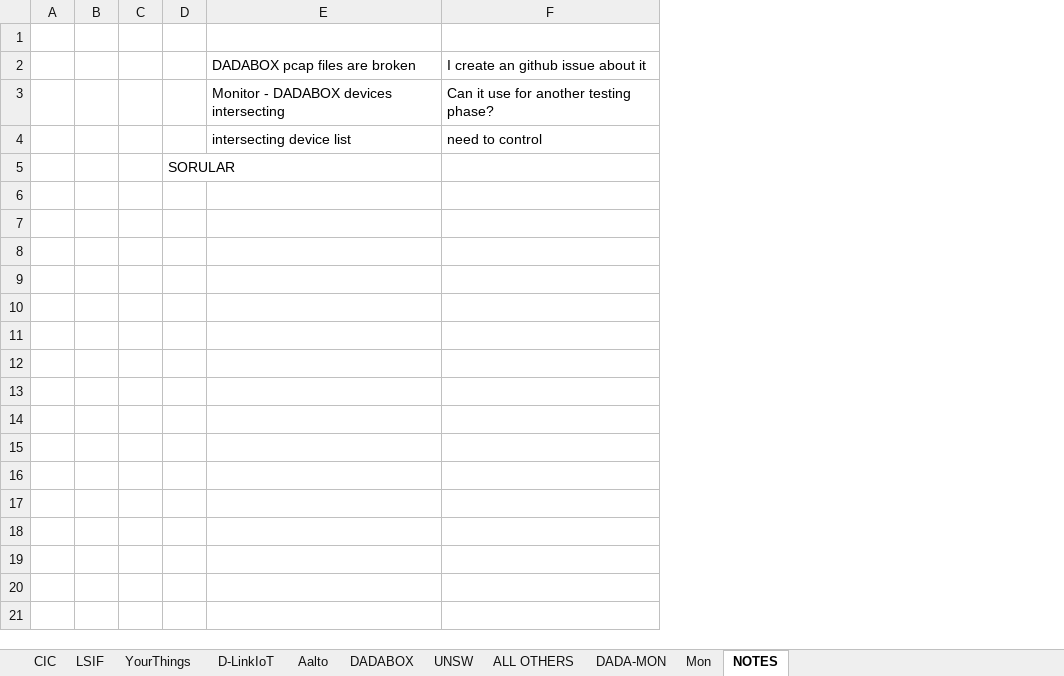
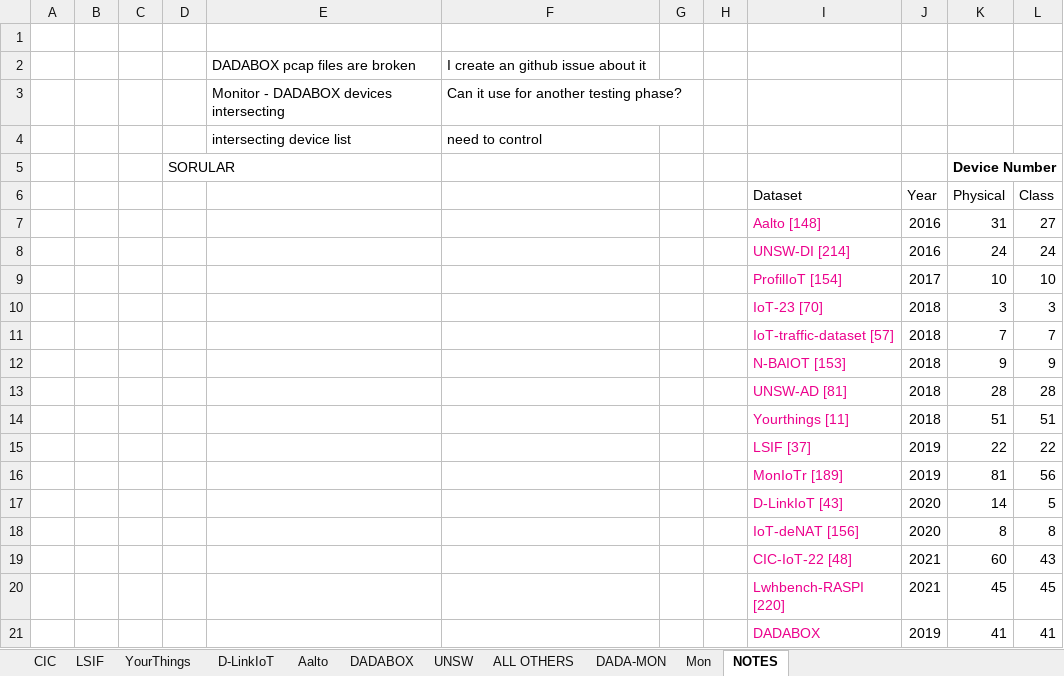
Before and after one commit to kahramankostas/GeMID, an Excel workbook: DI.xlsx, sheet NOTES, drawn as a sheet; values as stored, in another font and other column widths than the file's, no borders; the diff names each change by its address in the sheet, - before the commit and + after, or states it on an @@ line.

Commit message:
di table

```diff
--- a/DI.xlsx (sheet NOTES)
+++ b/DI.xlsx (sheet NOTES)
+column G, empty
+column H, empty
+column I, empty
+column J, empty
+column K, row 5: Device Number
+column L, empty
+row 6:  |  |  |  |  |  |  |  | Dataset | Year | Physical | Class
+row 7:  |  |  |  |  |  |  |  | Aalto [148] | 2016 | 31 | 27
+row 8:  |  |  |  |  |  |  |  | UNSW-DI [214] | 2016 | 24 | 24
+row 9:  |  |  |  |  |  |  |  | ProfilIoT [154] | 2017 | 10 | 10
+row 10:  |  |  |  |  |  |  |  | IoT-23 [70] | 2018 | 3 | 3
+row 11:  |  |  |  |  |  |  |  | IoT-traffic-dataset [57] | 2018 | 7 | 7
+row 12:  |  |  |  |  |  |  |  | N-BAIOT [153] | 2018 | 9 | 9
+row 13:  |  |  |  |  |  |  |  | UNSW-AD [81] | 2018 | 28 | 28
+row 14:  |  |  |  |  |  |  |  | Yourthings [11] | 2018 | 51 | 51
+row 15:  |  |  |  |  |  |  |  | LSIF [37] | 2019 | 22 | 22
+row 16:  |  |  |  |  |  |  |  | MonIoTr [189] | 2019 | 81 | 56
+row 17:  |  |  |  |  |  |  |  | D-LinkIoT [43] | 2020 | 14 | 5
+row 18:  |  |  |  |  |  |  |  | IoT-deNAT [156] | 2020 | 8 | 8
+row 19:  |  |  |  |  |  |  |  | CIC-IoT-22 [48] | 2021 | 60 | 43
+row 20:  |  |  |  |  |  |  |  | Lwhbench-RASPI [220] | 2021 | 45 | 45
+row 21:  |  |  |  |  |  |  |  | DADABOX | 2019 | 41 | 41
```
